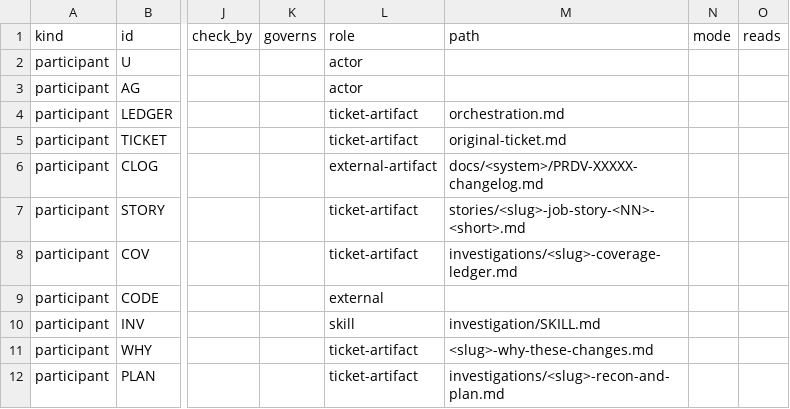
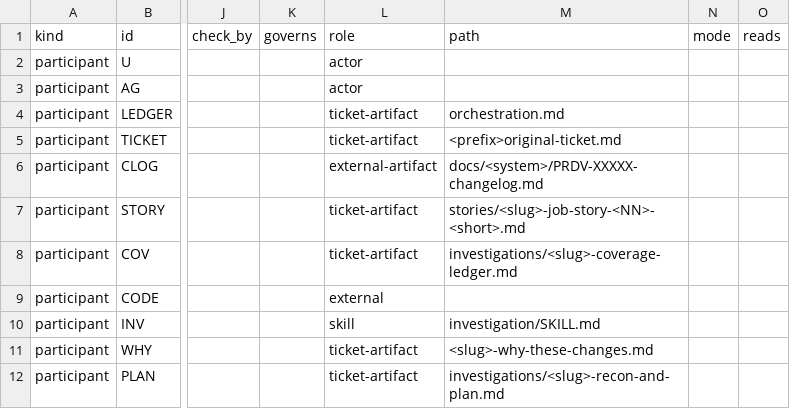
Before and after one commit to SirGunther/dustin-thomason, a CSV file: .claude/skills/orchestrate/steps.csv, drawn as a sheet; only a part is shown, gaps mark what is left out; the diff covers the shown part only; the diff names each change by its address in the sheet, - before the commit and + after, or states it on an @@ line.

```diff
--- a/.claude/skills/orchestrate/steps.csv
+++ b/.claude/skills/orchestrate/steps.csv
-M5 (path): original-ticket.md
+M5 (path): <prefix>original-ticket.md
```
Also changed, not shown: 3 added rows elsewhere in this file, .cursor/skills/orchestrate/steps.csv, agents/skills/orchestrate/steps.csv, 41 other files.
